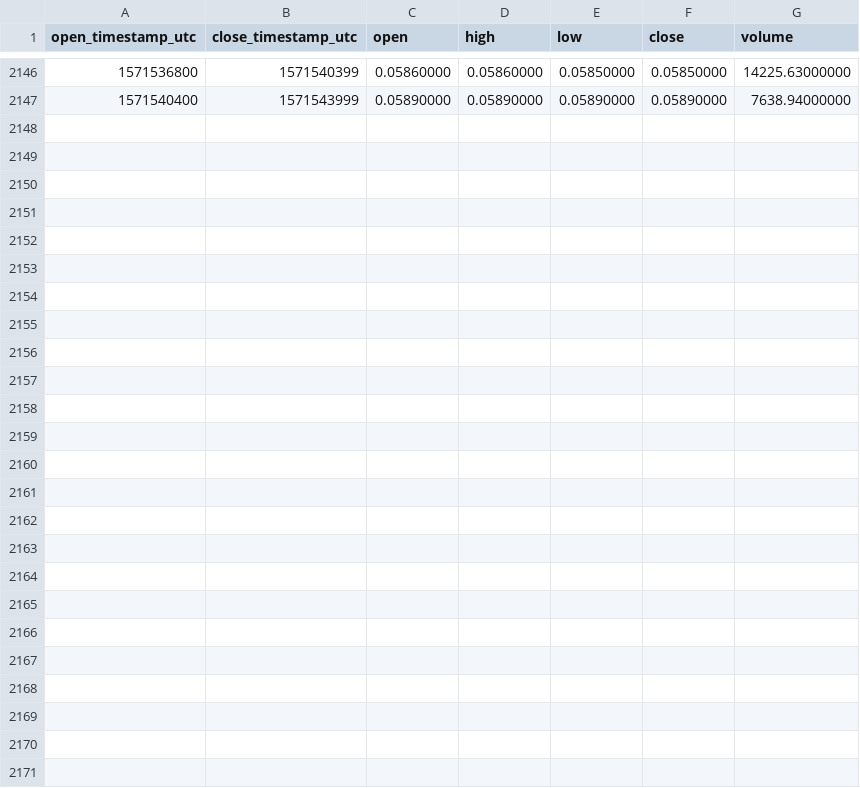
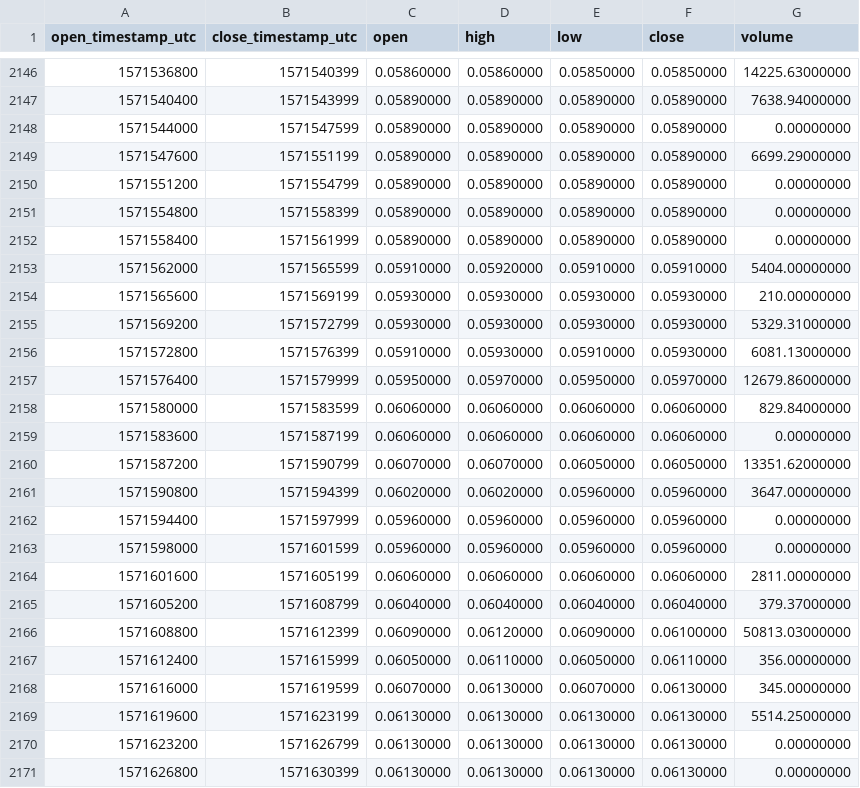
Before and after one commit to cryptobigbro/binance-DUSKUSDC, a CSV file: binance-DUSKUSDC-1h.csv, drawn as a sheet; only a part is shown, gaps mark what is left out; the diff names each change by its address in the sheet, - before the commit and + after, or states it on an @@ line.

Commit message:
Update OHLCV data.

```diff
--- a/binance-DUSKUSDC-1h.csv
+++ b/binance-DUSKUSDC-1h.csv
+row 2148: 1571544000 | 1571547599 | 0.05890000 | 0.05890000 | 0.05890000 | 0.05890000 | 0.00000000
+row 2149: 1571547600 | 1571551199 | 0.05890000 | 0.05890000 | 0.05890000 | 0.05890000 | 6699.29000000
+row 2150: 1571551200 | 1571554799 | 0.05890000 | 0.05890000 | 0.05890000 | 0.05890000 | 0.00000000
+row 2151: 1571554800 | 1571558399 | 0.05890000 | 0.05890000 | 0.05890000 | 0.05890000 | 0.00000000
+row 2152: 1571558400 | 1571561999 | 0.05890000 | 0.05890000 | 0.05890000 | 0.05890000 | 0.00000000
+row 2153: 1571562000 | 1571565599 | 0.05910000 | 0.05920000 | 0.05910000 | 0.05910000 | 5404.00000000
+row 2154: 1571565600 | 1571569199 | 0.05930000 | 0.05930000 | 0.05930000 | 0.05930000 | 210.00000000
+row 2155: 1571569200 | 1571572799 | 0.05930000 | 0.05930000 | 0.05930000 | 0.05930000 | 5329.31000000
+row 2156: 1571572800 | 1571576399 | 0.05910000 | 0.05930000 | 0.05910000 | 0.05930000 | 6081.13000000
+row 2157: 1571576400 | 1571579999 | 0.05950000 | 0.05970000 | 0.05950000 | 0.05970000 | 12679.86000000
+row 2158: 1571580000 | 1571583599 | 0.06060000 | 0.06060000 | 0.06060000 | 0.06060000 | 829.84000000
+row 2159: 1571583600 | 1571587199 | 0.06060000 | 0.06060000 | 0.06060000 | 0.06060000 | 0.00000000
+row 2160: 1571587200 | 1571590799 | 0.06070000 | 0.06070000 | 0.06050000 | 0.06050000 | 13351.62000000
+row 2161: 1571590800 | 1571594399 | 0.06020000 | 0.06020000 | 0.05960000 | 0.05960000 | 3647.00000000
+row 2162: 1571594400 | 1571597999 | 0.05960000 | 0.05960000 | 0.05960000 | 0.05960000 | 0.00000000
+row 2163: 1571598000 | 1571601599 | 0.05960000 | 0.05960000 | 0.05960000 | 0.05960000 | 0.00000000
+row 2164: 1571601600 | 1571605199 | 0.06060000 | 0.06060000 | 0.06060000 | 0.06060000 | 2811.00000000
+row 2165: 1571605200 | 1571608799 | 0.06040000 | 0.06040000 | 0.06040000 | 0.06040000 | 379.37000000
+row 2166: 1571608800 | 1571612399 | 0.06090000 | 0.06120000 | 0.06090000 | 0.06100000 | 50813.03000000
+row 2167: 1571612400 | 1571615999 | 0.06050000 | 0.06110000 | 0.06050000 | 0.06110000 | 356.00000000
+row 2168: 1571616000 | 1571619599 | 0.06070000 | 0.06130000 | 0.06070000 | 0.06130000 | 345.00000000
+row 2169: 1571619600 | 1571623199 | 0.06130000 | 0.06130000 | 0.06130000 | 0.06130000 | 5514.25000000
+row 2170: 1571623200 | 1571626799 | 0.06130000 | 0.06130000 | 0.06130000 | 0.06130000 | 0.00000000
+row 2171: 1571626800 | 1571630399 | 0.06130000 | 0.06130000 | 0.06130000 | 0.06130000 | 0.00000000
```
Also changed, not shown: binance-DUSKUSDC-1d.csv.
